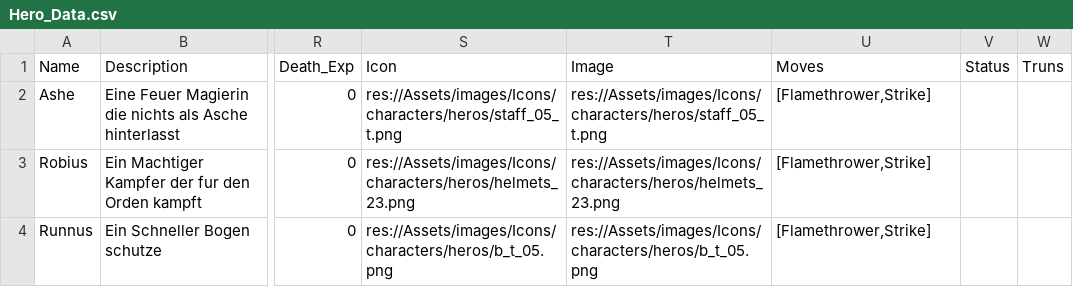
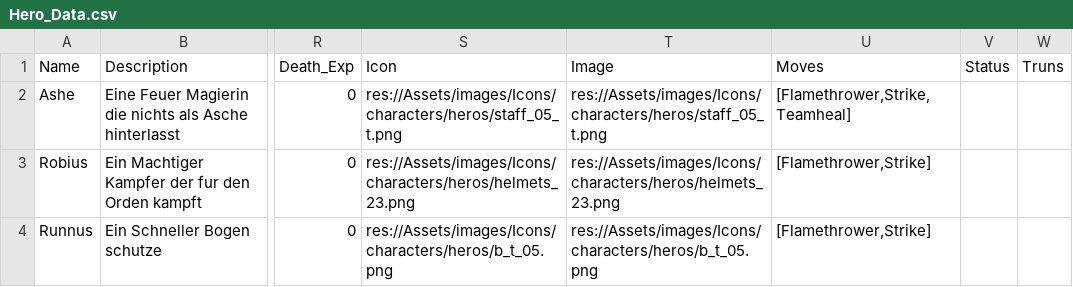
Before and after one commit to Baumll/Rogue-like, a CSV file: Rouge Game/csv/Hero_Data.csv, drawn as a sheet; only a part is shown, gaps mark what is left out; the diff names each change by its address in the sheet, - before the commit and + after, or states it on an @@ line.

```diff
--- a/Rouge Game/csv/Hero_Data.csv
+++ b/Rouge Game/csv/Hero_Data.csv
-U2 (Moves): [Flamethrower,Strike]
+U2 (Moves): [Flamethrower,Strike,Teamheal]
```
Also changed, not shown: Rouge Game/csv/Move_Data.csv, 37 other files.
